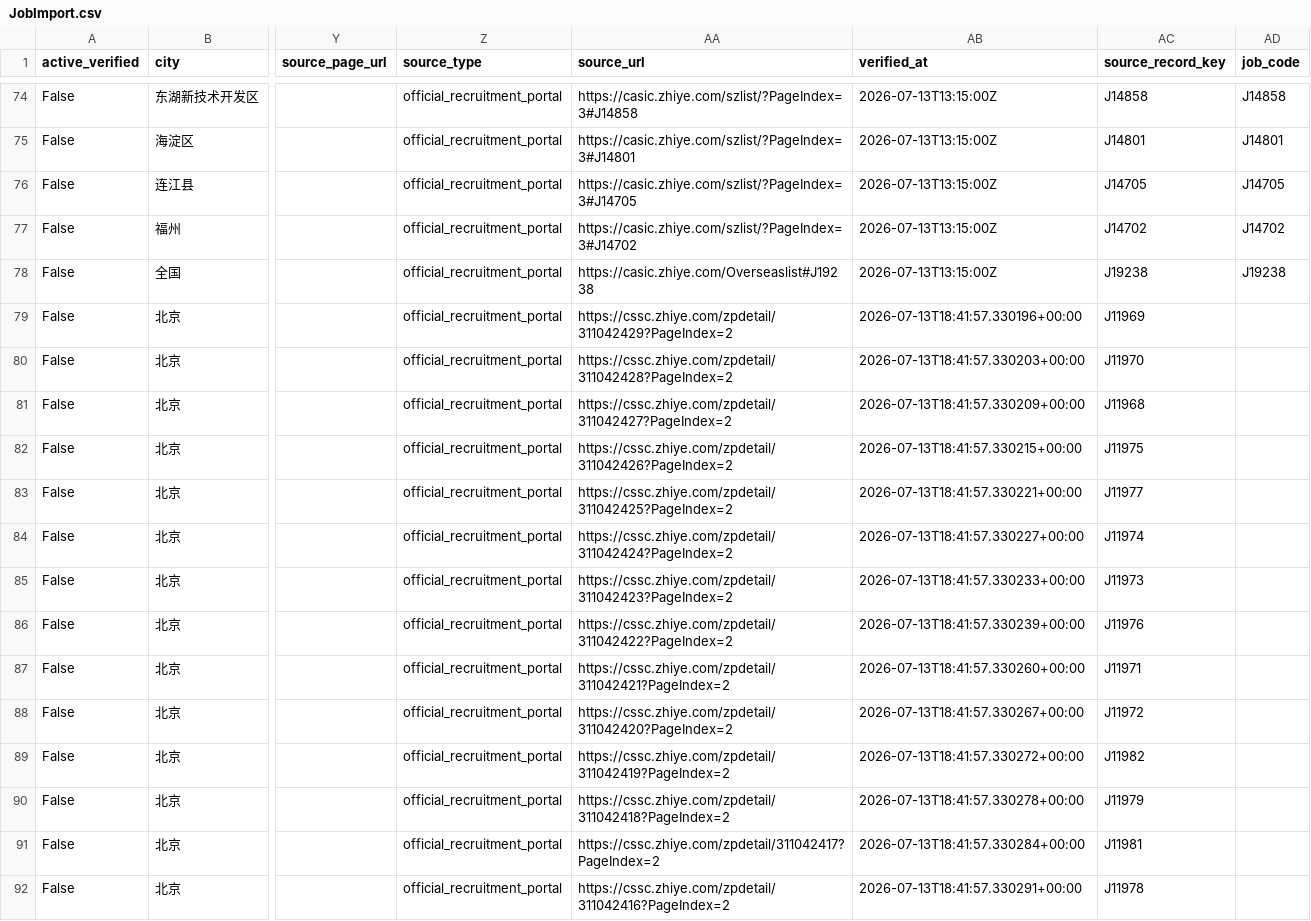
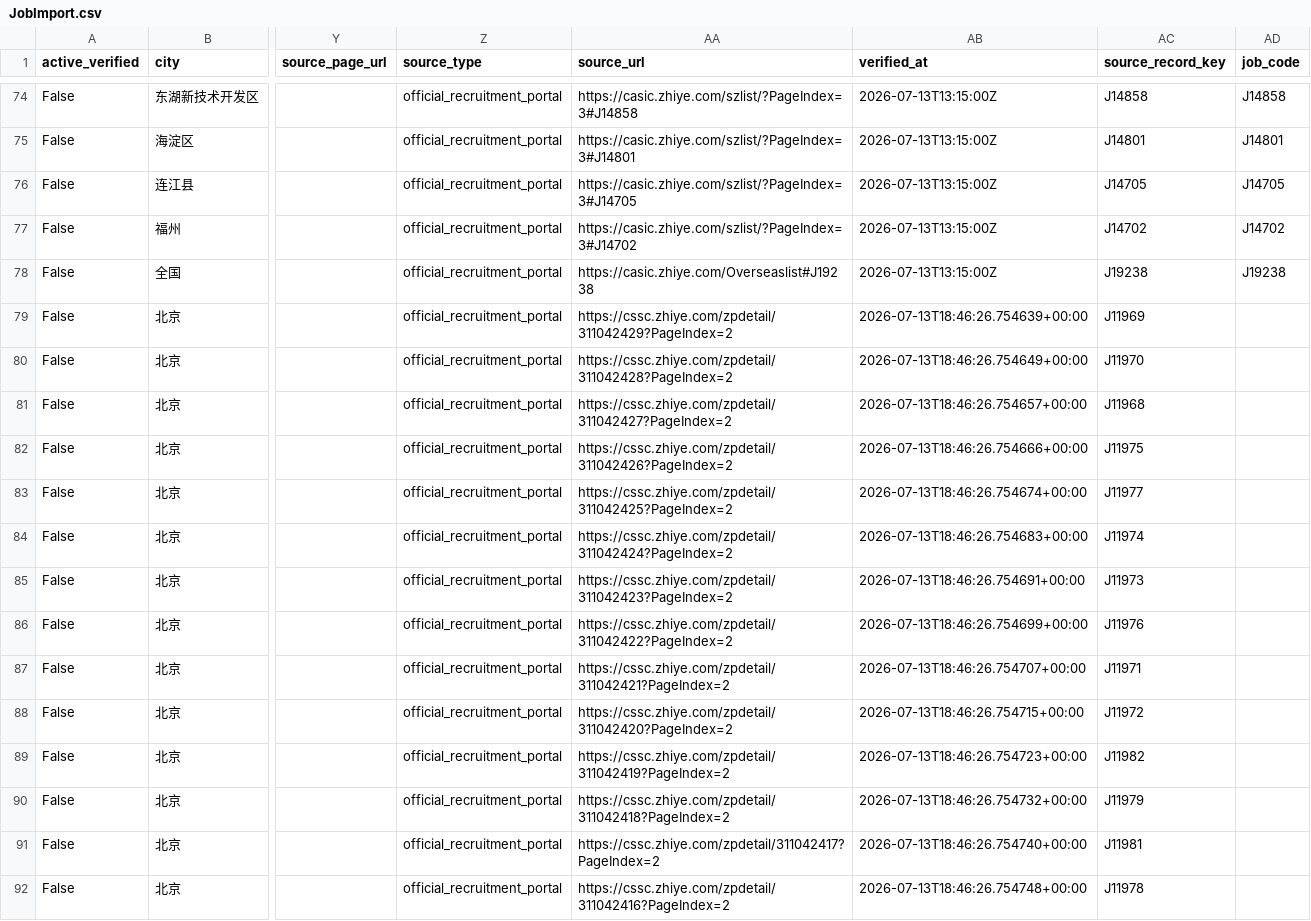
Before and after one commit to maudwolfe56-eng/lietoula-bridge, a CSV file: research/company1000/deliverables/JobImport.csv, drawn as a sheet; only a part is shown, gaps mark what is left out; the diff covers the shown part only; the diff names each change by its address in the sheet, - before the commit and + after, or states it on an @@ line.

```diff
--- a/research/company1000/deliverables/JobImport.csv
+++ b/research/company1000/deliverables/JobImport.csv
-AB79 (verified_at): 2026-07-13T18:41:57.330196+00:00
+AB79 (verified_at): 2026-07-13T18:46:26.754639+00:00
-AB80 (verified_at): 2026-07-13T18:41:57.330203+00:00
+AB80 (verified_at): 2026-07-13T18:46:26.754649+00:00
-AB81 (verified_at): 2026-07-13T18:41:57.330209+00:00
+AB81 (verified_at): 2026-07-13T18:46:26.754657+00:00
-AB82 (verified_at): 2026-07-13T18:41:57.330215+00:00
+AB82 (verified_at): 2026-07-13T18:46:26.754666+00:00
-AB83 (verified_at): 2026-07-13T18:41:57.330221+00:00
+AB83 (verified_at): 2026-07-13T18:46:26.754674+00:00
-AB84 (verified_at): 2026-07-13T18:41:57.330227+00:00
+AB84 (verified_at): 2026-07-13T18:46:26.754683+00:00
-AB85 (verified_at): 2026-07-13T18:41:57.330233+00:00
+AB85 (verified_at): 2026-07-13T18:46:26.754691+00:00
-AB86 (verified_at): 2026-07-13T18:41:57.330239+00:00
+AB86 (verified_at): 2026-07-13T18:46:26.754699+00:00
-AB87 (verified_at): 2026-07-13T18:41:57.330260+00:00
+AB87 (verified_at): 2026-07-13T18:46:26.754707+00:00
-AB88 (verified_at): 2026-07-13T18:41:57.330267+00:00
+AB88 (verified_at): 2026-07-13T18:46:26.754715+00:00
-AB89 (verified_at): 2026-07-13T18:41:57.330272+00:00
+AB89 (verified_at): 2026-07-13T18:46:26.754723+00:00
-AB90 (verified_at): 2026-07-13T18:41:57.330278+00:00
+AB90 (verified_at): 2026-07-13T18:46:26.754732+00:00
-AB91 (verified_at): 2026-07-13T18:41:57.330284+00:00
+AB91 (verified_at): 2026-07-13T18:46:26.754740+00:00
-AB92 (verified_at): 2026-07-13T18:41:57.330291+00:00
+AB92 (verified_at): 2026-07-13T18:46:26.754748+00:00
```
Also changed, not shown: 60 edited cells elsewhere in this file, research/company1000/deliverables/JobChanges.csv, 20 other files.
